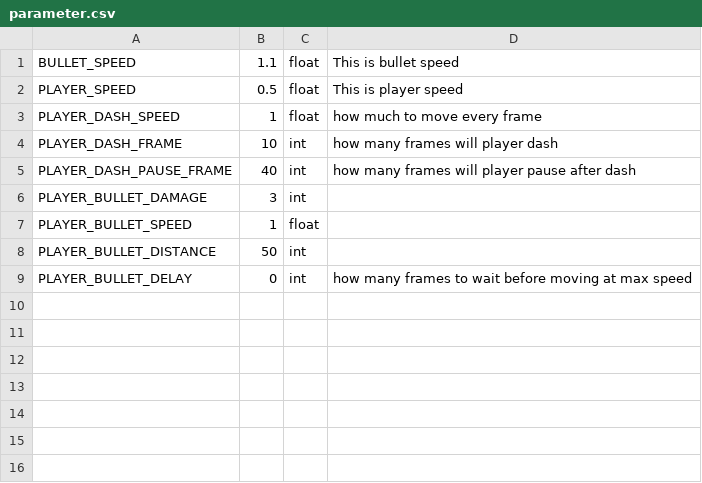
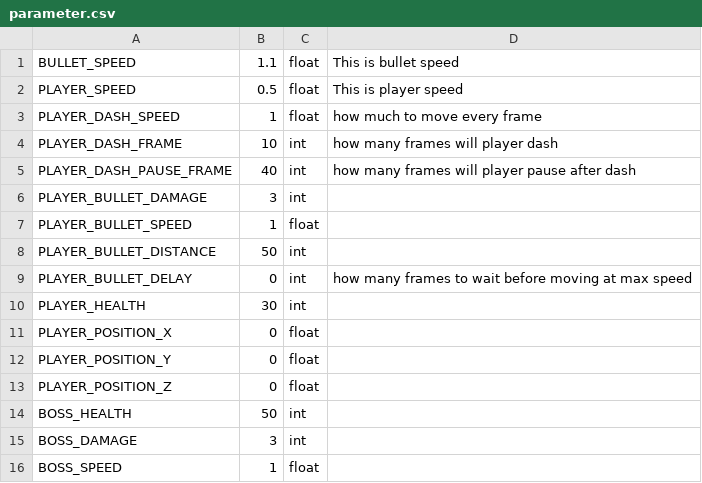
Before and after one commit to cjsjyh/krafton-internship-client, a CSV file: Engine/data/parameter.csv, drawn as a sheet; the diff names each change by its address in the sheet, - before the commit and + after, or states it on an @@ line.

```diff
--- a/Engine/data/parameter.csv
+++ b/Engine/data/parameter.csv
+row 10: PLAYER_HEALTH | 30 | int
+row 11: PLAYER_POSITION_X | 0 | float
+row 12: PLAYER_POSITION_Y | 0 | float
+row 13: PLAYER_POSITION_Z | 0 | float
+row 14: BOSS_HEALTH | 50 | int
+row 15: BOSS_DAMAGE | 3 | int
+row 16: BOSS_SPEED | 1 | float
```
Also changed, not shown: 12 other files.
